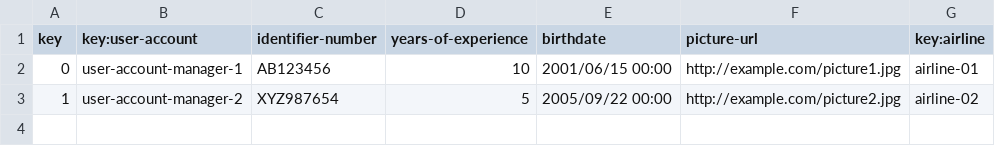
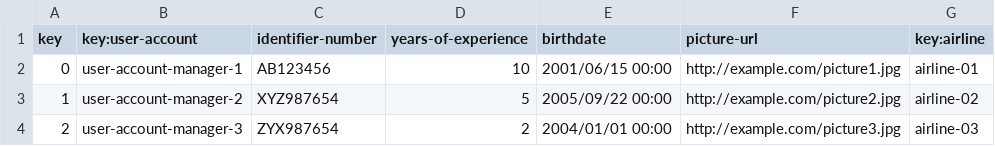
Before and after one commit to C1-058/Acme-ANS-D03, a CSV file: src/main/resources/WEB-INF/data/sample/manager.csv, drawn as a sheet; the diff names each change by its address in the sheet, - before the commit and + after, or states it on an @@ line.

```diff
--- a/src/main/resources/WEB-INF/data/sample/manager.csv
+++ b/src/main/resources/WEB-INF/data/sample/manager.csv
+row 4: 2 | user-account-manager-3 | ZYX987654 | 2 | 2004/01/01 00:00 | http://example.com/picture3.jpg | airline-03
```
Also changed, not shown: src/main/resources/WEB-INF/data/sample/flight.csv, src/main/resources/WEB-INF/data/sample/leg.csv, 13 other files.
